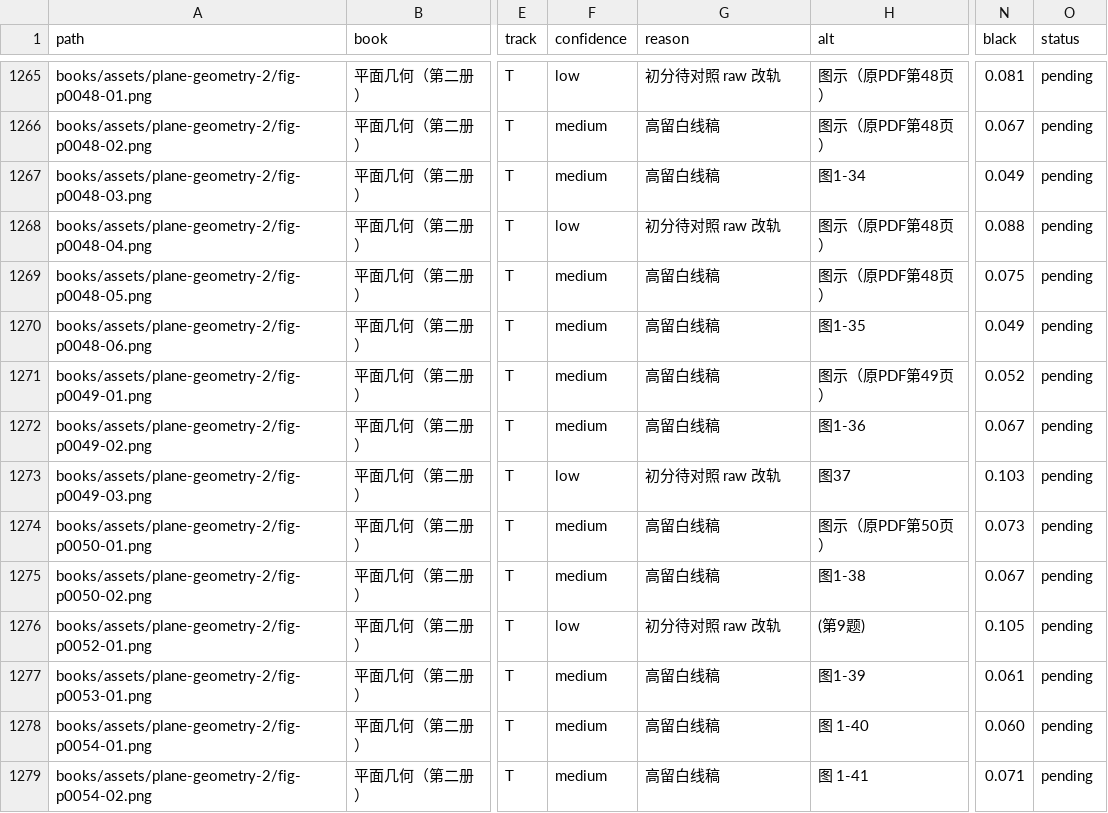
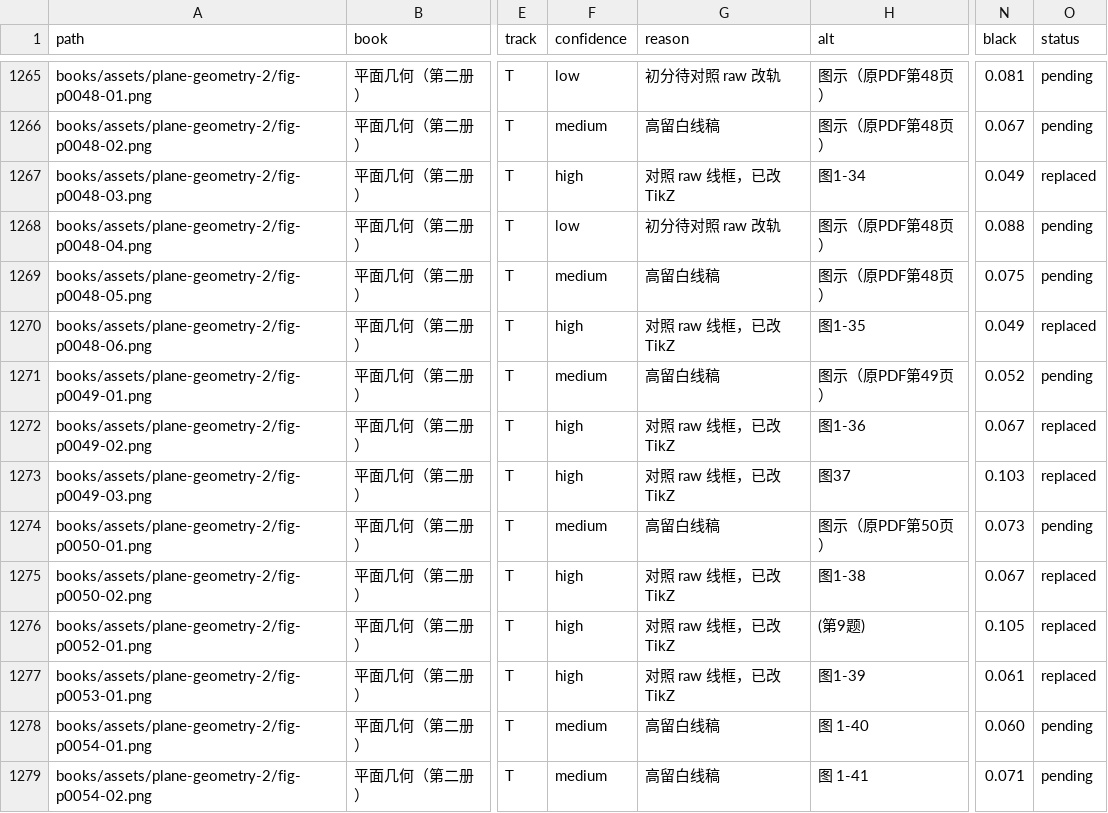
Before and after one commit to kenyon-wong/shulihua-tex, a TSV file: docs/figures-inventory.tsv, drawn as a sheet; only a part is shown, gaps mark what is left out; the diff names each change by its address in the sheet, - before the commit and + after, or states it on an @@ line.

Commit message:
平面几何（第二册）: replace 7 track T line figures with TikZ.
fig-p0048-03, fig-p0048-06, fig-p0049-02, fig-p0049-03, fig-p0050-02, fig-p0052-01, and fig-p0053-01. Original PNGs remain.

```diff
--- a/docs/figures-inventory.tsv
+++ b/docs/figures-inventory.tsv
-F1267 (confidence): medium
+F1267 (confidence): high
-G1267 (reason): 高留白线稿
+G1267 (reason): 对照 raw 线框，已改 TikZ
-O1267 (status): pending
+O1267 (status): replaced
-F1270 (confidence): medium
+F1270 (confidence): high
-G1270 (reason): 高留白线稿
+G1270 (reason): 对照 raw 线框，已改 TikZ
-O1270 (status): pending
+O1270 (status): replaced
-F1272 (confidence): medium
+F1272 (confidence): high
-G1272 (reason): 高留白线稿
+G1272 (reason): 对照 raw 线框，已改 TikZ
-O1272:O1273 (status): pending
+O1272:O1273 (status): replaced
-F1273 (confidence): low
+F1273 (confidence): high
-G1273 (reason): 初分待对照 raw 改轨
+G1273 (reason): 对照 raw 线框，已改 TikZ
-F1275 (confidence): medium
+F1275 (confidence): high
-G1275 (reason): 高留白线稿
+G1275 (reason): 对照 raw 线框，已改 TikZ
-O1275:O1277 (status): pending
+O1275:O1277 (status): replaced
-F1276 (confidence): low
+F1276 (confidence): high
-G1276 (reason): 初分待对照 raw 改轨
+G1276 (reason): 对照 raw 线框，已改 TikZ
-F1277 (confidence): medium
+F1277 (confidence): high
-G1277 (reason): 高留白线稿
+G1277 (reason): 对照 raw 线框，已改 TikZ
```
Also changed, not shown: 1 other file.
